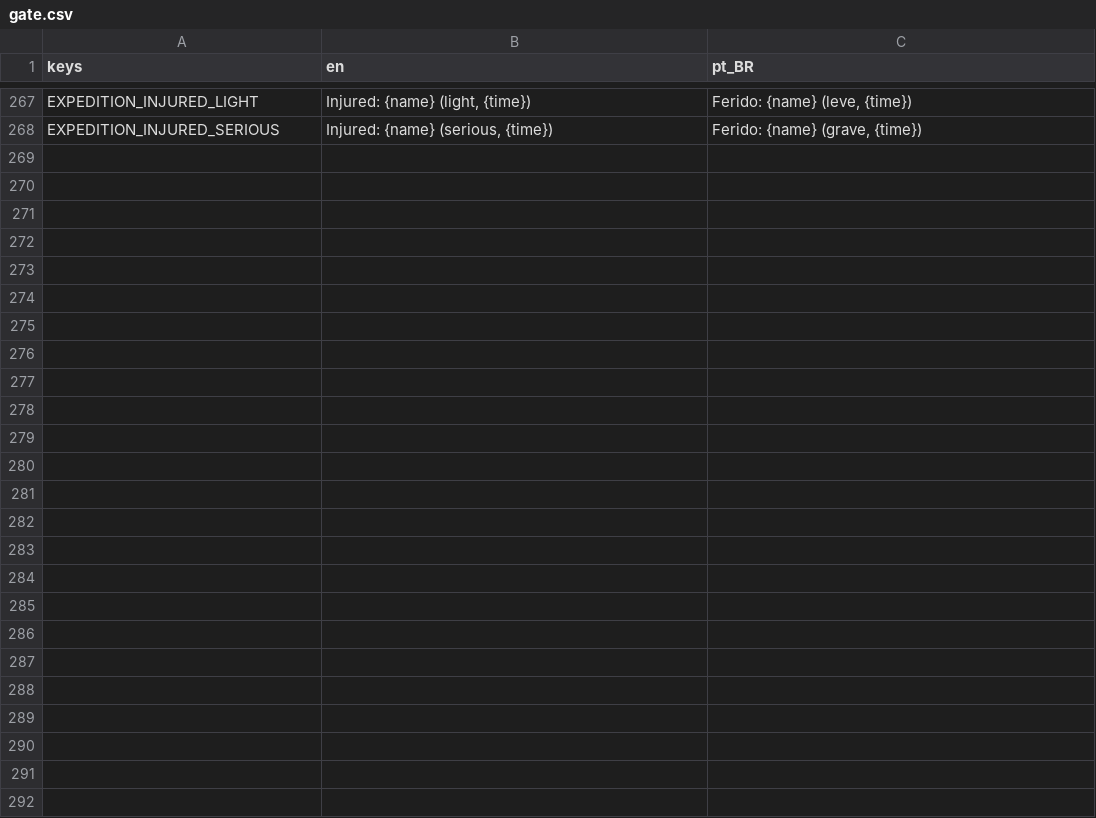
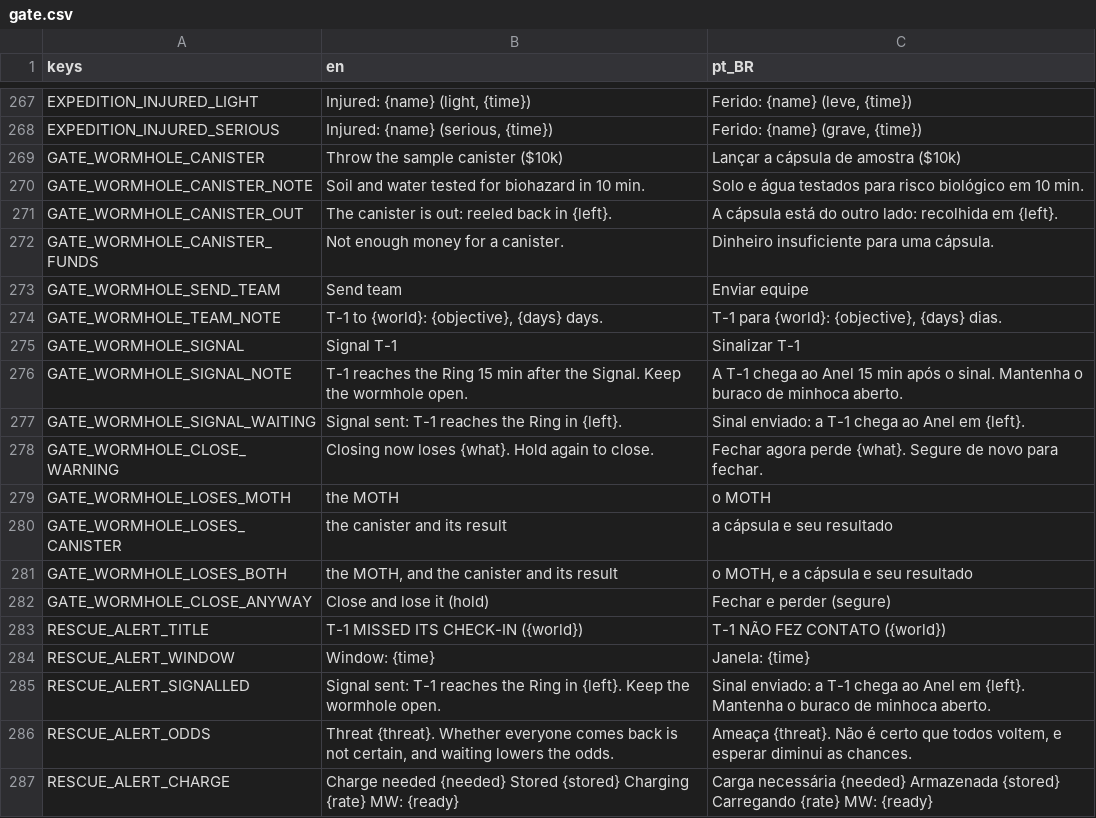
Before and after one commit to lmarcarini/StarPortal, a CSV file: localization/gate.csv, drawn as a sheet; only a part is shown, gaps mark what is left out; the diff covers the shown part only; the diff names each change by its address in the sheet, - before the commit and + after, or states it on an @@ line.

```diff
--- a/localization/gate.csv
+++ b/localization/gate.csv
+row 269: GATE_WORMHOLE_CANISTER | Throw the sample canister ($10k) | Lançar a cápsula de amostra ($10k)
+row 270: GATE_WORMHOLE_CANISTER_NOTE | Soil and water tested for biohazard in 10 min. | Solo e água testados para risco biológico em 10 min.
+row 271: GATE_WORMHOLE_CANISTER_OUT | The canister is out: reeled back in {left}. | A cápsula está do outro lado: recolhida em {left}.
+row 272: GATE_WORMHOLE_CANISTER_FUNDS | Not enough money for a canister. | Dinheiro insuficiente para uma cápsula.
+row 273: GATE_WORMHOLE_SEND_TEAM | Send team | Enviar equipe
+row 274: GATE_WORMHOLE_TEAM_NOTE | T-1 to {world}: {objective}, {days} days. | T-1 para {world}: {objective}, {days} dias.
+row 275: GATE_WORMHOLE_SIGNAL | Signal T-1 | Sinalizar T-1
+row 276: GATE_WORMHOLE_SIGNAL_NOTE | T-1 reaches the Ring 15 min after the Signal. Keep the wormhole open. | A T-1 chega ao Anel 15 min após o sinal. Mantenha o buraco de minhoca aberto.
+row 277: GATE_WORMHOLE_SIGNAL_WAITING | Signal sent: T-1 reaches the Ring in {left}. | Sinal enviado: a T-1 chega ao Anel em {left}.
+row 278: GATE_WORMHOLE_CLOSE_WARNING | Closing now loses {what}. Hold again to close. | Fechar agora perde {what}. Segure de novo para fechar.
+row 279: GATE_WORMHOLE_LOSES_MOTH | the MOTH | o MOTH
+row 280: GATE_WORMHOLE_LOSES_CANISTER | the canister and its result | a cápsula e seu resultado
+row 281: GATE_WORMHOLE_LOSES_BOTH | the MOTH, and the canister and its result | o MOTH, e a cápsula e seu resultado
+row 282: GATE_WORMHOLE_CLOSE_ANYWAY | Close and lose it (hold) | Fechar e perder (segure)
+row 283: RESCUE_ALERT_TITLE | T-1 MISSED ITS CHECK-IN ({world}) | T-1 NÃO FEZ CONTATO ({world})
+row 284: RESCUE_ALERT_WINDOW | Window: {time} | Janela: {time}
+row 285: RESCUE_ALERT_SIGNALLED | Signal sent: T-1 reaches the Ring in {left}. Keep the wormhole open. | Sinal enviado: a T-1 chega ao Anel em {left}. Mantenha o buraco de minhoca aberto.
+row 286: RESCUE_ALERT_ODDS | Threat {threat}. Whether everyone comes back is not certain, and waiting lowers the odds. | Ameaça {threat}. Não é certo que todos voltem, e esperar diminui as chances.
+row 287: RESCUE_ALERT_CHARGE | Charge needed {needed} Stored {stored} Charging {rate} MW: {ready} | Carga necessária {needed} Armazenada {stored} Carregando {rate} MW: {ready}
```
Also changed, not shown: 10 added rows elsewhere in this file, 12 other files.
